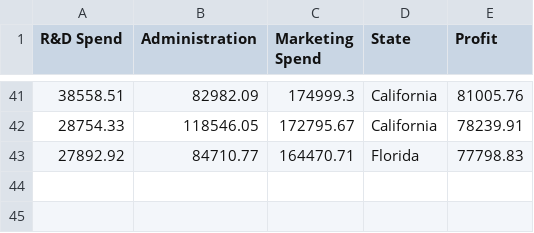
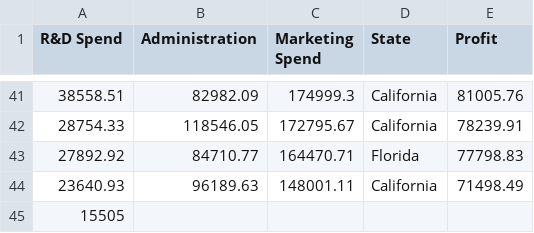
Before and after one commit to quaerera/ML-Ducky, a CSV file: src/data/Startups.csv, drawn as a sheet; only a part is shown, gaps mark what is left out.

```diff
--- a/src/data/Startups.csv
+++ b/src/data/Startups.csv
@@ -43 +43,3 @@ R&D Spend,Administration,Marketing Spend,State,Profit
 27892.92,84710.77,164470.71,Florida,77798.83
+23640.93,96189.63,148001.11,California,71498.49
+15505
```
